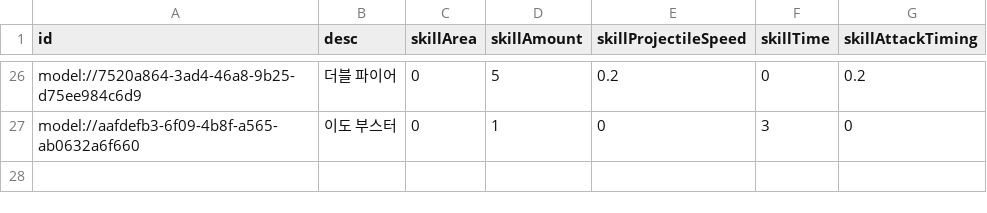
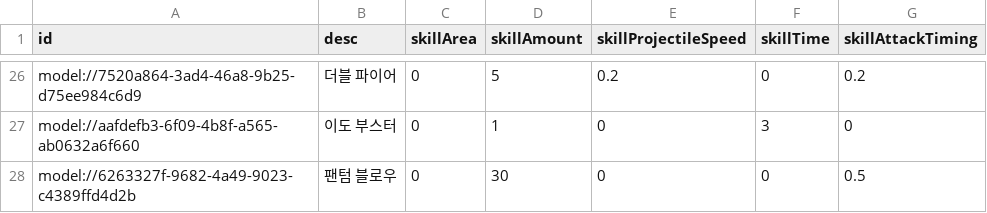
Before and after one commit to treenod-joshua/MapleWorlds, a CSV file: RootDesk/MyDesk/DataSets/Skill.csv, drawn as a sheet; only a part is shown, gaps mark what is left out.

```diff
--- a/RootDesk/MyDesk/DataSets/Skill.csv
+++ b/RootDesk/MyDesk/DataSets/Skill.csv
@@ -27 +27,2 @@ model://7520a864-3ad4-46a8-9b25-d75ee984c6d9,더블 파이어,0,5,0.2,0,0.2
 model://aafdefb3-6f09-4b8f-a565-ab0632a6f660,이도 부스터,0,1,0,3,0
+model://6263327f-9682-4a49-9023-c4389ffd4d2b,팬텀 블로우,0,30,0,0,0.5
```
Also changed, not shown: RootDesk/MyDesk/DataSets/Unit.csv, 2 other files.
